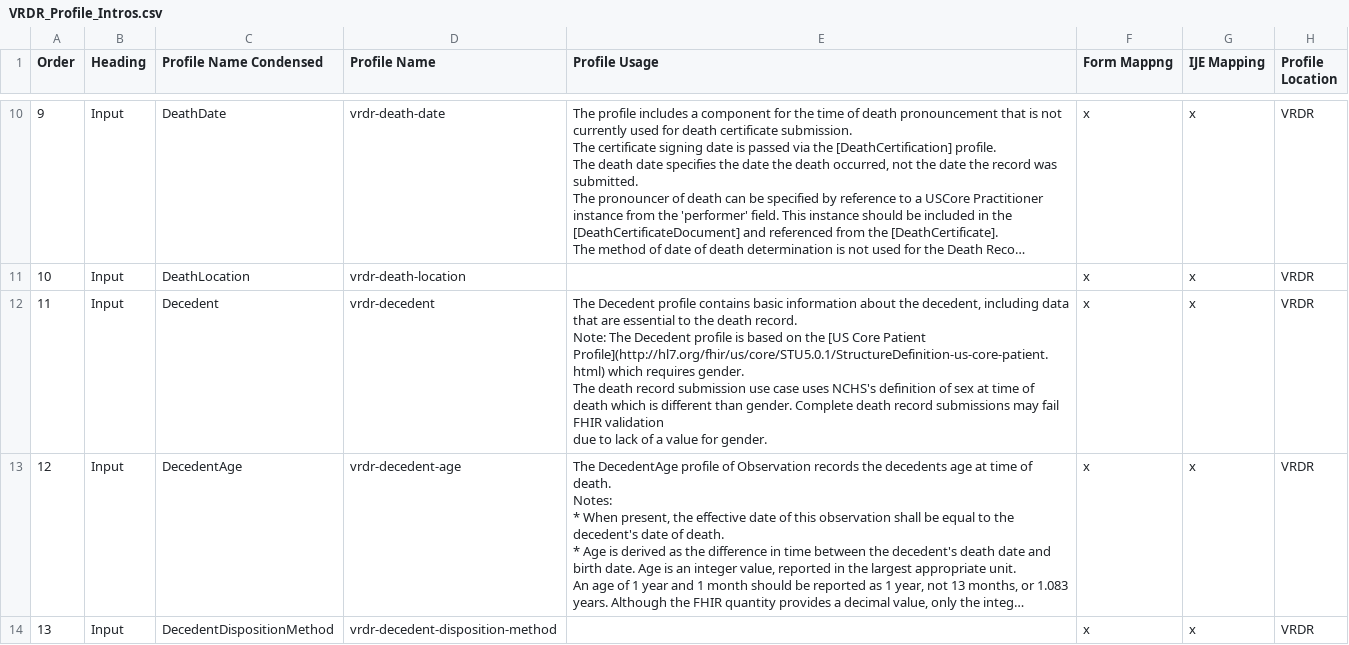
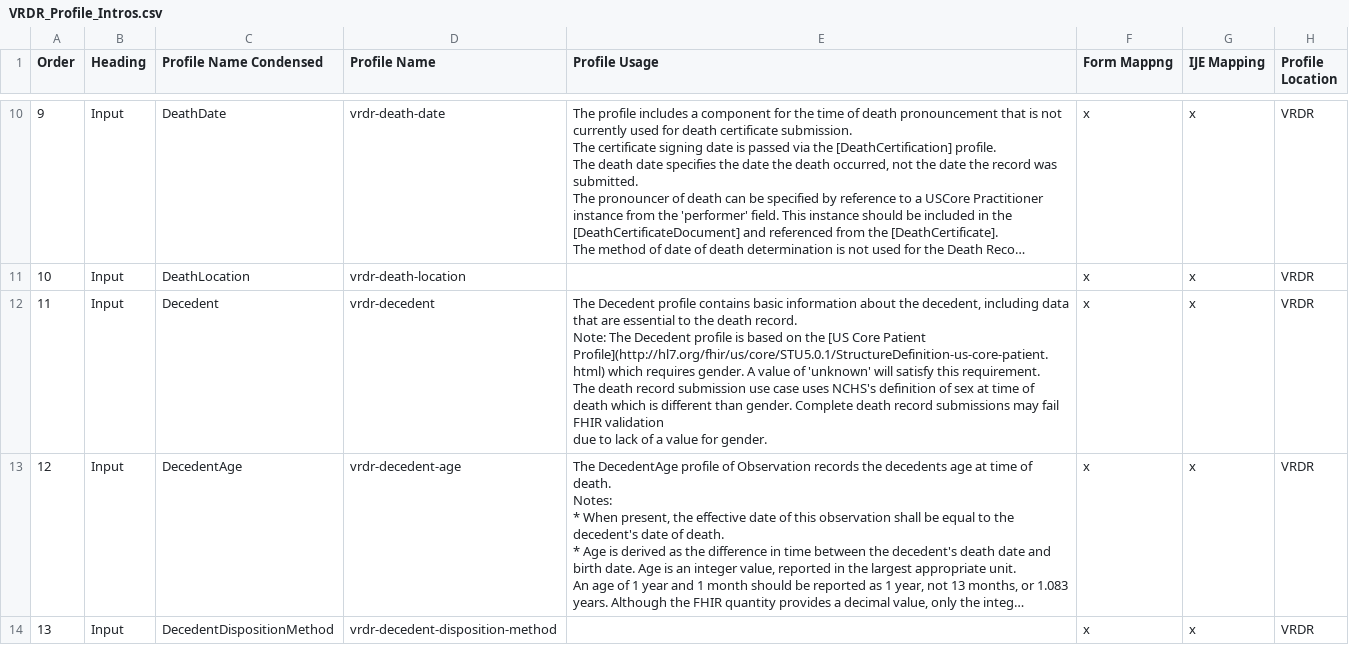
Before and after one commit to HL7/vrdr, a CSV file: input/mapping/VRDR_Profile_Intros.csv, drawn as a sheet; only a part is shown, gaps mark what is left out; long unchanged cells end in …; ↵ is a line break in a cell; the diff names each change by its address in the sheet, - before the commit and + after, or states it on an @@ line.

Commit message:
gender

```diff
--- a/input/mapping/VRDR_Profile_Intros.csv
+++ b/input/mapping/VRDR_Profile_Intros.csv
-E12 (Profile Usage): …requires gender. ↵ The death…
+E12 (Profile Usage): …requires gender. A value of 'unknown' will satisfy this requirement. ↵ The death…
```
Also changed, not shown: 1 other file.
